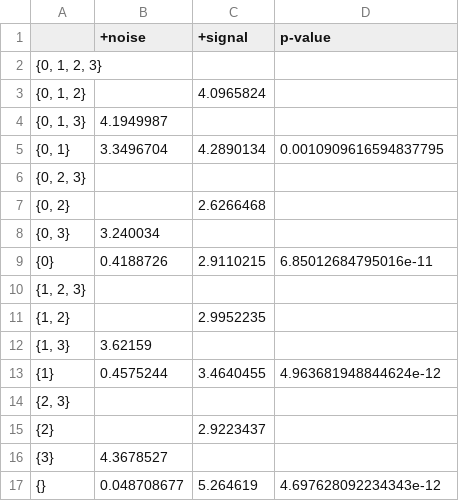
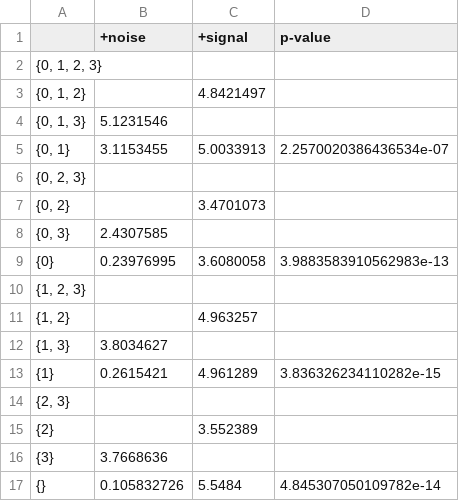
Before and after one commit to jahanpd/Missingness, a CSV file: results/latent_space/Ensemble_Distances1_None.csv, drawn as a sheet.

```diff
--- a/results/latent_space/Ensemble_Distances1_None.csv
+++ b/results/latent_space/Ensemble_Distances1_None.csv
@@ -2,16 +2,16 @@
 "{0, 1, 2, 3}",,,
-"{0, 1, 2}",,4.0965824,
-"{0, 1, 3}",4.1949987,,
-"{0, 1}",3.3496704,4.2890134,0.0010909616594837795
+"{0, 1, 2}",,4.8421497,
+"{0, 1, 3}",5.1231546,,
+"{0, 1}",3.1153455,5.0033913,2.2570020386436534e-07
 "{0, 2, 3}",,,
-"{0, 2}",,2.6266468,
-"{0, 3}",3.240034,,
-{0},0.4188726,2.9110215,6.85012684795016e-11
+"{0, 2}",,3.4701073,
+"{0, 3}",2.4307585,,
+{0},0.23976995,3.6080058,3.9883583910562983e-13
 "{1, 2, 3}",,,
-"{1, 2}",,2.9952235,
-"{1, 3}",3.62159,,
-{1},0.4575244,3.4640455,4.963681948844624e-12
+"{1, 2}",,4.963257,
+"{1, 3}",3.8034627,,
+{1},0.2615421,4.961289,3.836326234110282e-15
 "{2, 3}",,,
-{2},,2.9223437,
-{3},4.3678527,,
-{},0.048708677,5.264619,4.697628092234343e-12
+{2},,3.552389,
+{3},3.7668636,,
+{},0.105832726,5.5484,4.845307050109782e-14
```
Also changed, not shown: results/latent_space/Ensemble_Distances2_None.csv, results/latent_space/UAT_Distances1_None.csv, 50 other files.
